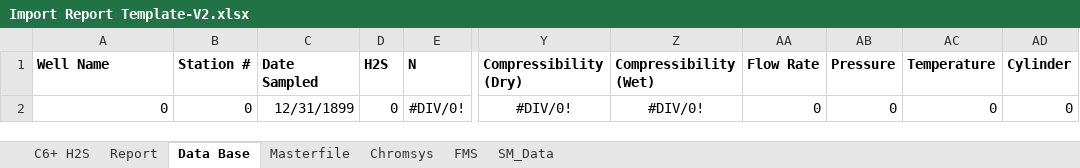
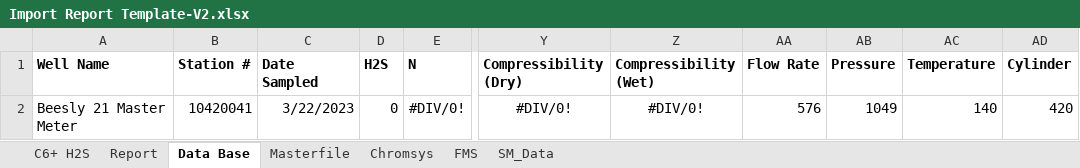
Before and after one commit to moingithub/lims-backend, an Excel workbook: uploads/user_reports/Import Report Template-V2.xlsx, sheet Data Base, drawn as a sheet; only a part is shown, gaps mark what is left out; values as stored, in another font and other column widths than the file's, no borders; the diff names each change by its address in the sheet, - before the commit and + after, or states it on an @@ line.

```diff
--- a/uploads/user_reports/Import Report Template-V2.xlsx (sheet Data Base)
+++ b/uploads/user_reports/Import Report Template-V2.xlsx (sheet Data Base)
-A2 (Well Name): 0
+A2 (Well Name): Beesly 21 Master Meter
-B2 (Station #): 0
+B2 (Station #): 10420041
-C2 (Date Sampled): 12/31/1899
+C2 (Date Sampled): 3/22/2023
-AA2 (Flow Rate): 0
+AA2 (Flow Rate): 576
-AB2 (Pressure): 0
+AB2 (Pressure): 1049
-AC2 (Temperature): 0
+AC2 (Temperature): 140
-AD2 (Cylinder): 0
+AD2 (Cylinder): 420
```
Also changed, not shown: sheet Report, sheet SM_Data, sheet Masterfile, sheet Chromsys, sheet FMS, sheet C6+ H2S, charts or pictures, 17 other files.
